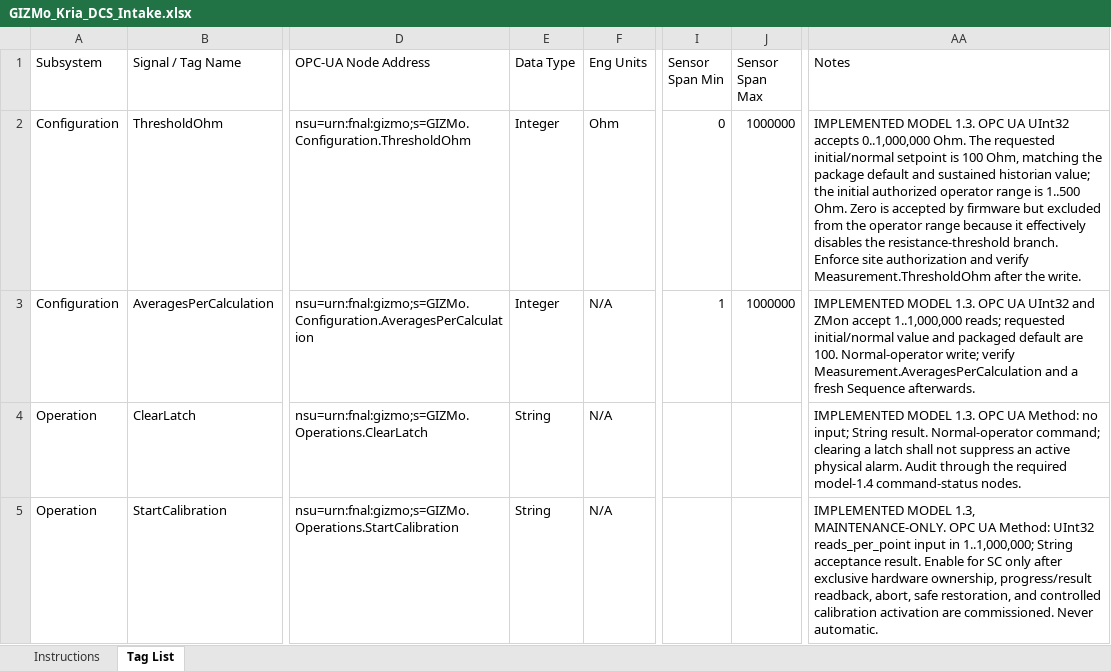
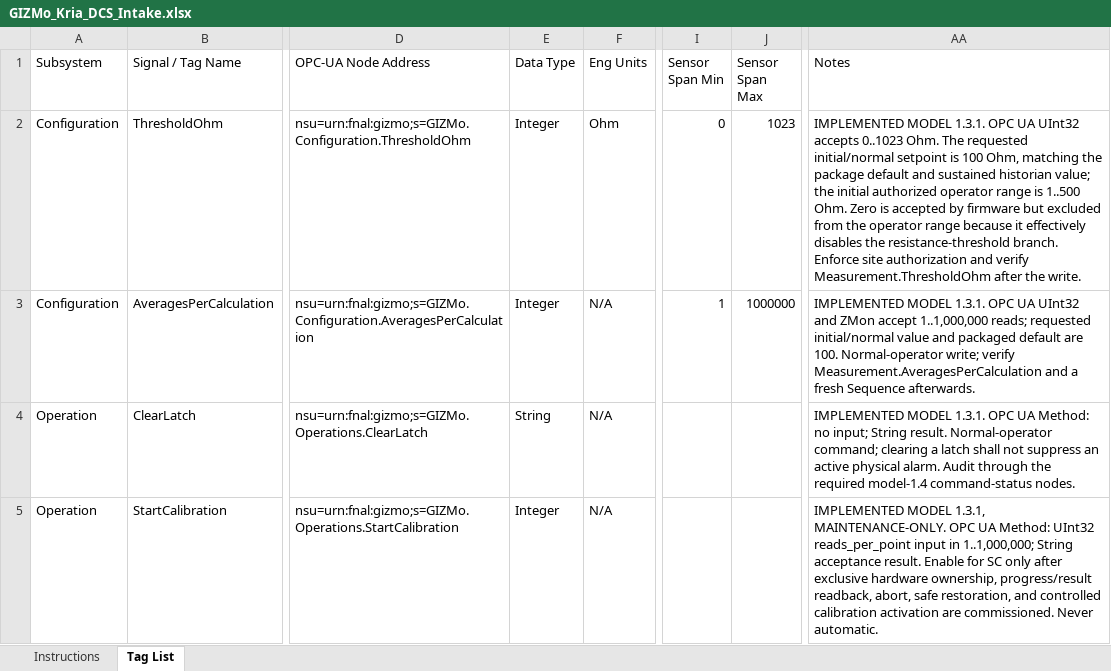
Before and after one commit to marroyav/gizmo-icd, an Excel workbook: deliverables/GIZMo_Kria_DCS_Intake.xlsx, sheet Tag List, drawn as a sheet; only a part is shown, gaps mark what is left out; values as stored, in another font and other column widths than the file's, no cell formats; the diff covers the shown part only; the diff names each change by its address in the sheet, - before the commit and + after, or states it on an @@ line.

```diff
--- a/deliverables/GIZMo_Kria_DCS_Intake.xlsx (sheet Tag List)
+++ b/deliverables/GIZMo_Kria_DCS_Intake.xlsx (sheet Tag List)
-J2 (Sensor Span Max): 1000000
+J2 (Sensor Span Max): 1023
-AA2 (Notes): IMPLEMENTED MODEL 1.3. OPC UA UInt32 accepts 0..1,000,000 Ohm. The…
+AA2 (Notes): IMPLEMENTED MODEL 1.3.1. OPC UA UInt32 accepts 0..1023 Ohm. The…
-AA3 (Notes): IMPLEMENTED MODEL 1.3. OPC UA…
+AA3 (Notes): IMPLEMENTED MODEL 1.3.1. OPC UA…
-AA4 (Notes): IMPLEMENTED MODEL 1.3. OPC UA…
+AA4 (Notes): IMPLEMENTED MODEL 1.3.1. OPC UA…
-E5 (Data Type): String
+E5 (Data Type): Integer
-AA5 (Notes): IMPLEMENTED MODEL 1.3, MAINTENANCE-ONLY. OPC…
+AA5 (Notes): IMPLEMENTED MODEL 1.3.1, MAINTENANCE-ONLY. OPC…
```
Also changed, not shown: 2 added rows and 19 edited cells elsewhere in this sheet, sheet Instructions, cell formats, deliverables/GIZMo_ZedBoard_DCS_Intake.xlsx, 7 other files.
